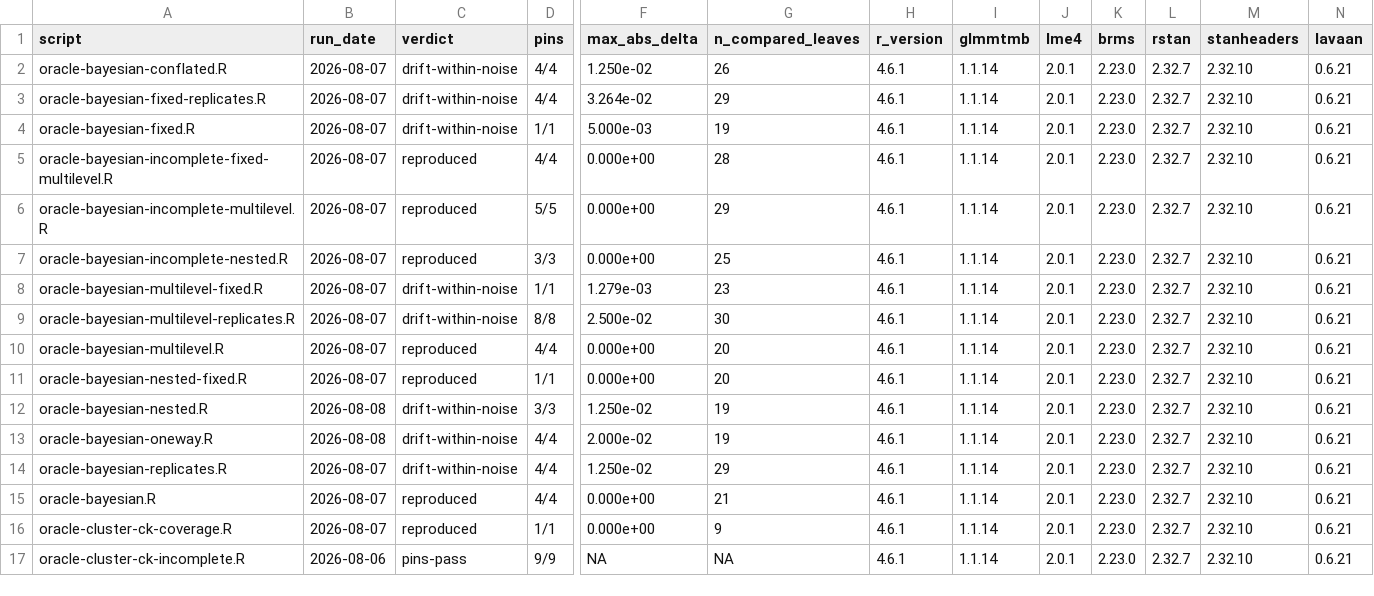
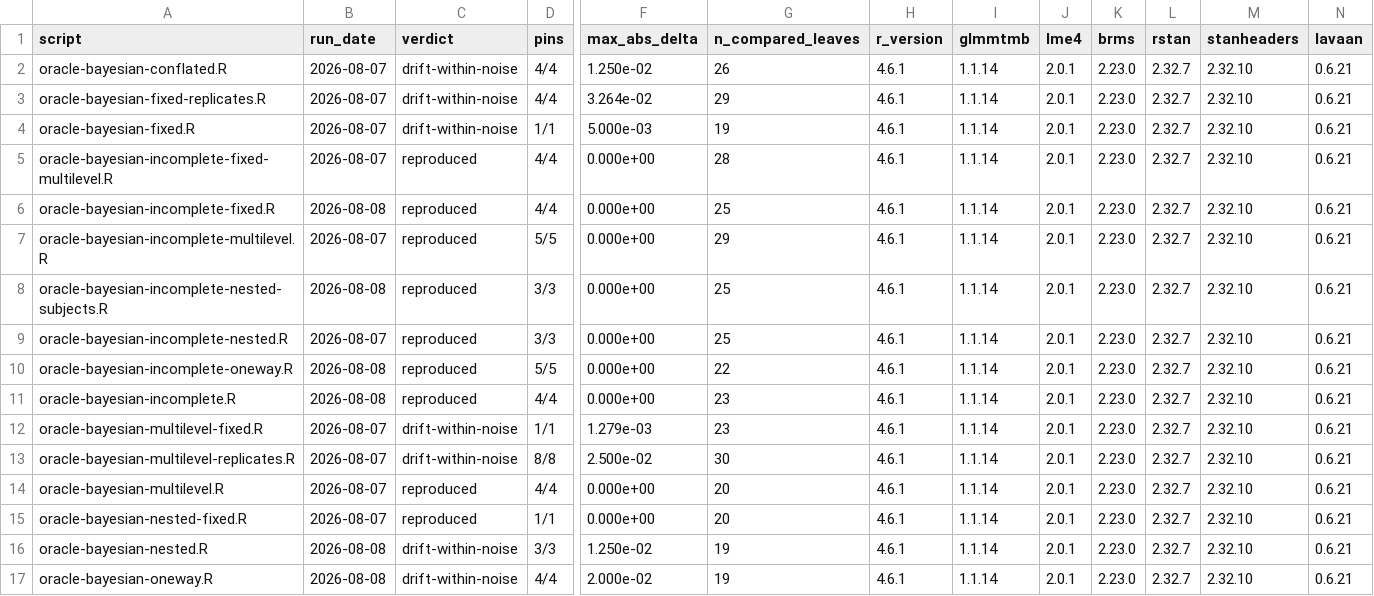
Before and after one commit to jmgirard/intraclass, a TSV file: data-raw/oracle-rerun-ledger.tsv, drawn as a sheet; only a part is shown, gaps mark what is left out; the shorter side is filled out with more unchanged rows; rows hold the shown columns only; the diff names each change by its address in the sheet, - before the commit and + after, or states it on an @@ line.

Commit message:
M109 T3: batch 3 complete (4/4 reproduced, no escalations)

```diff
--- a/data-raw/oracle-rerun-ledger.tsv
+++ b/data-raw/oracle-rerun-ledger.tsv
+row 6: oracle-bayesian-incomplete-fixed.R | 2026-08-08 | reproduced | 4/4 | 0.000e+00 | 25 | 4.6.1 | 1.1.14 | 2.0.1 | 2.23.0 | 2.32.7 | 2.32.10 | 0.6.21
+row 8: oracle-bayesian-incomplete-nested-subjects.R | 2026-08-08 | reproduced | 3/3 | 0.000e+00 | 25 | 4.6.1 | 1.1.14 | 2.0.1 | 2.23.0 | 2.32.7 | 2.32.10 | 0.6.21
+row 10: oracle-bayesian-incomplete-oneway.R | 2026-08-08 | reproduced | 5/5 | 0.000e+00 | 22 | 4.6.1 | 1.1.14 | 2.0.1 | 2.23.0 | 2.32.7 | 2.32.10 | 0.6.21
+row 11: oracle-bayesian-incomplete.R | 2026-08-08 | reproduced | 4/4 | 0.000e+00 | 23 | 4.6.1 | 1.1.14 | 2.0.1 | 2.23.0 | 2.32.7 | 2.32.10 | 0.6.21
```
Also changed, not shown: 1 other file.
